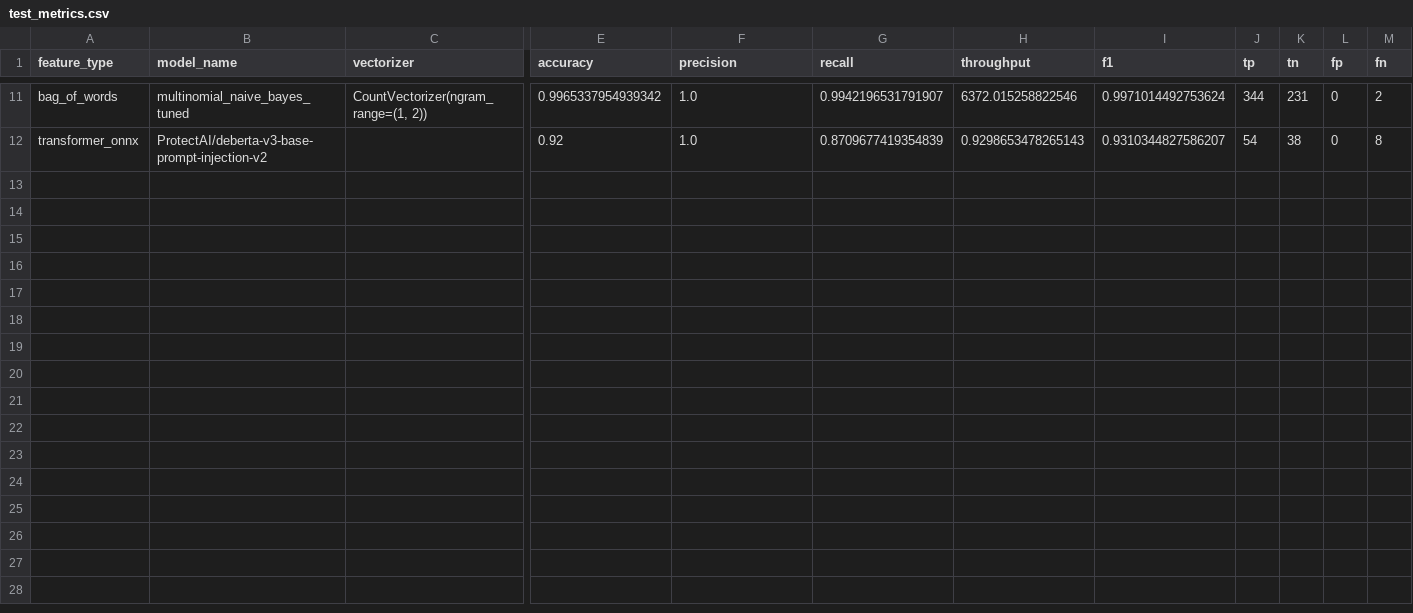
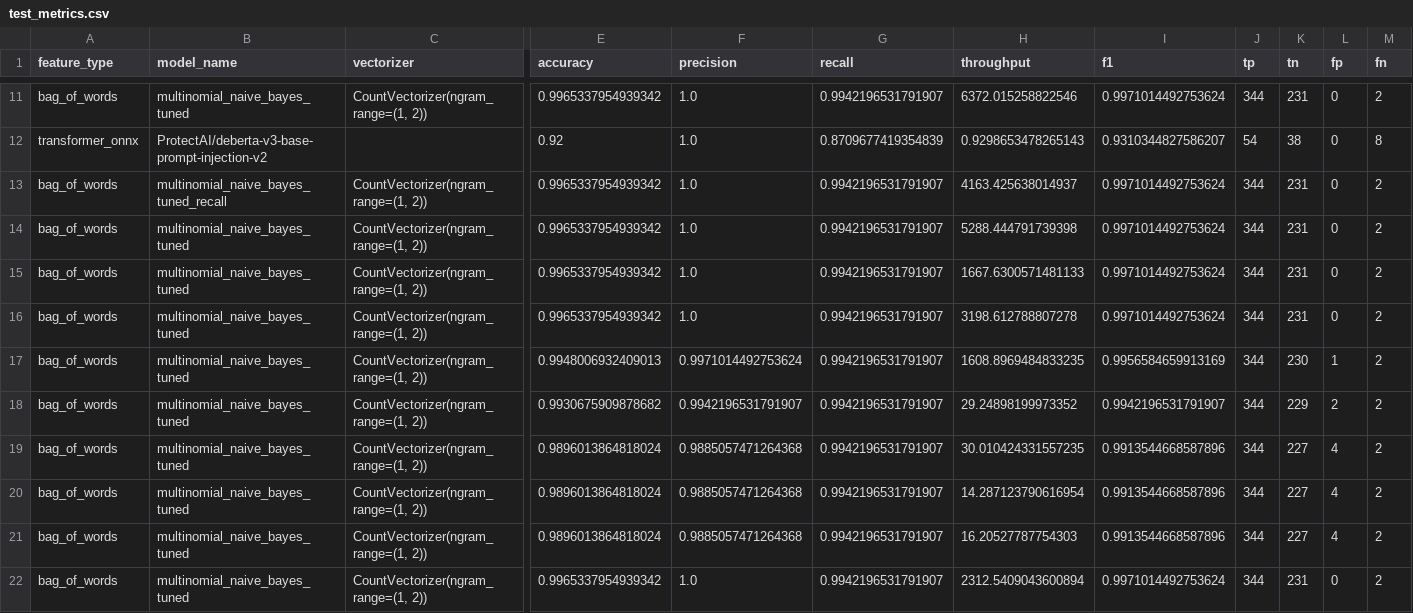
Before and after one commit to sansha521/prompt-injection-experiments, a CSV file: metrics/test_metrics.csv, drawn as a sheet; only a part is shown, gaps mark what is left out; rows hold the shown columns only; the diff names each change by its address in the sheet, - before the commit and + after, or states it on an @@ line.

```diff
--- a/metrics/test_metrics.csv
+++ b/metrics/test_metrics.csv
+row 13: bag_of_words | multinomial_naive_bayes_tuned_recall | CountVectorizer(ngram_range=(1, 2)) | 0.9965337954939342 | 1.0 | 0.9942196531791907 | 4163.425638014937 | 0.9971014492753624 | 344 | 231 | 0 | 2
+row 14: bag_of_words | multinomial_naive_bayes_tuned | CountVectorizer(ngram_range=(1, 2)) | 0.9965337954939342 | 1.0 | 0.9942196531791907 | 5288.444791739398 | 0.9971014492753624 | 344 | 231 | 0 | 2
+row 15: bag_of_words | multinomial_naive_bayes_tuned | CountVectorizer(ngram_range=(1, 2)) | 0.9965337954939342 | 1.0 | 0.9942196531791907 | 1667.6300571481133 | 0.9971014492753624 | 344 | 231 | 0 | 2
+row 16: bag_of_words | multinomial_naive_bayes_tuned | CountVectorizer(ngram_range=(1, 2)) | 0.9965337954939342 | 1.0 | 0.9942196531791907 | 3198.612788807278 | 0.9971014492753624 | 344 | 231 | 0 | 2
+row 17: bag_of_words | multinomial_naive_bayes_tuned | CountVectorizer(ngram_range=(1, 2)) | 0.9948006932409013 | 0.9971014492753624 | 0.9942196531791907 | 1608.8969484833235 | 0.9956584659913169 | 344 | 230 | 1 | 2
+row 18: bag_of_words | multinomial_naive_bayes_tuned | CountVectorizer(ngram_range=(1, 2)) | 0.9930675909878682 | 0.9942196531791907 | 0.9942196531791907 | 29.24898199973352 | 0.9942196531791907 | 344 | 229 | 2 | 2
+row 19: bag_of_words | multinomial_naive_bayes_tuned | CountVectorizer(ngram_range=(1, 2)) | 0.9896013864818024 | 0.9885057471264368 | 0.9942196531791907 | 30.010424331557235 | 0.9913544668587896 | 344 | 227 | 4 | 2
+row 20: bag_of_words | multinomial_naive_bayes_tuned | CountVectorizer(ngram_range=(1, 2)) | 0.9896013864818024 | 0.9885057471264368 | 0.9942196531791907 | 14.287123790616954 | 0.9913544668587896 | 344 | 227 | 4 | 2
+row 21: bag_of_words | multinomial_naive_bayes_tuned | CountVectorizer(ngram_range=(1, 2)) | 0.9896013864818024 | 0.9885057471264368 | 0.9942196531791907 | 16.20527787754303 | 0.9913544668587896 | 344 | 227 | 4 | 2
+row 22: bag_of_words | multinomial_naive_bayes_tuned | CountVectorizer(ngram_range=(1, 2)) | 0.9965337954939342 | 1.0 | 0.9942196531791907 | 2312.5409043600894 | 0.9971014492753624 | 344 | 231 | 0 | 2
```
Also changed, not shown: 22 other files.
